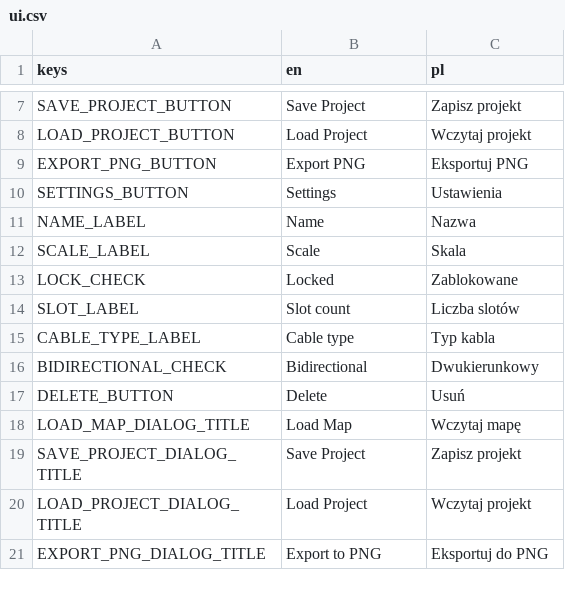
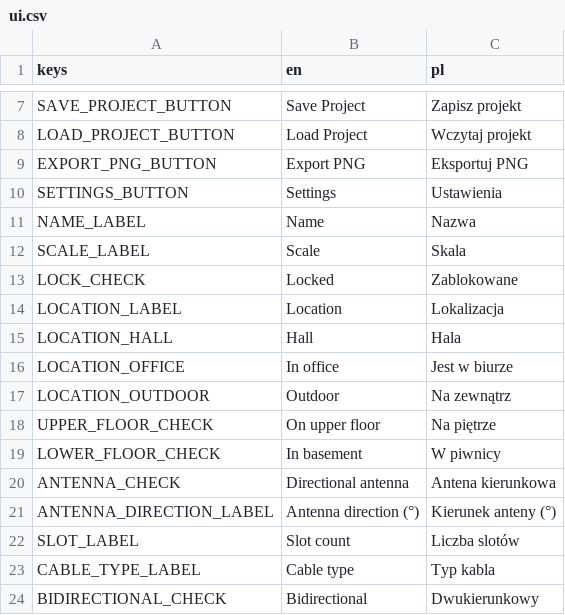
Before and after one commit to Kcztery4/Network-Devices-Map, a CSV file: translations/ui.csv, drawn as a sheet; only a part is shown, gaps mark what is left out; the shorter side is filled out with more unchanged rows.

```diff
--- a/translations/ui.csv
+++ b/translations/ui.csv
@@ -13,2 +13,10 @@ SCALE_LABEL,Scale,Skala
 LOCK_CHECK,Locked,Zablokowane
+LOCATION_LABEL,Location,Lokalizacja
+LOCATION_HALL,Hall,Hala
+LOCATION_OFFICE,In office,Jest w biurze
+LOCATION_OUTDOOR,Outdoor,Na zewnątrz
+UPPER_FLOOR_CHECK,On upper floor,Na piętrze
+LOWER_FLOOR_CHECK,In basement,W piwnicy
+ANTENNA_CHECK,Directional antenna,Antena kierunkowa
+ANTENNA_DIRECTION_LABEL,Antenna direction (°),Kierunek anteny (°)
 SLOT_LABEL,Slot count,Liczba slotów
```
Also changed, not shown: 10 other files.
